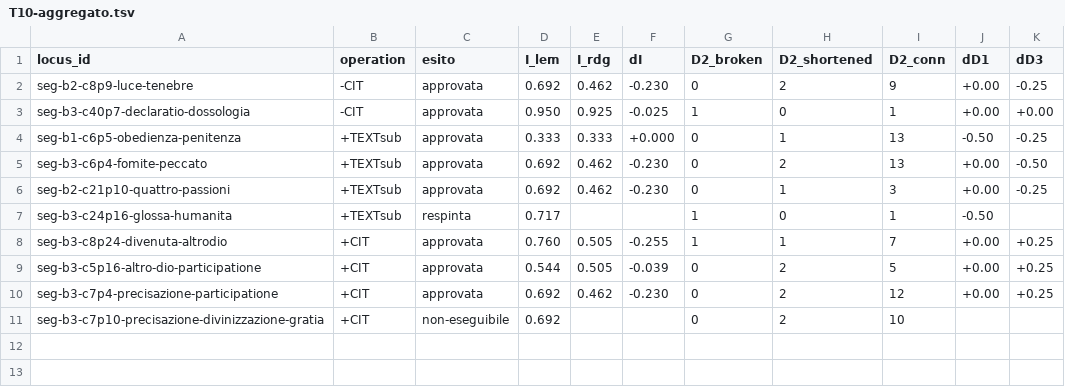
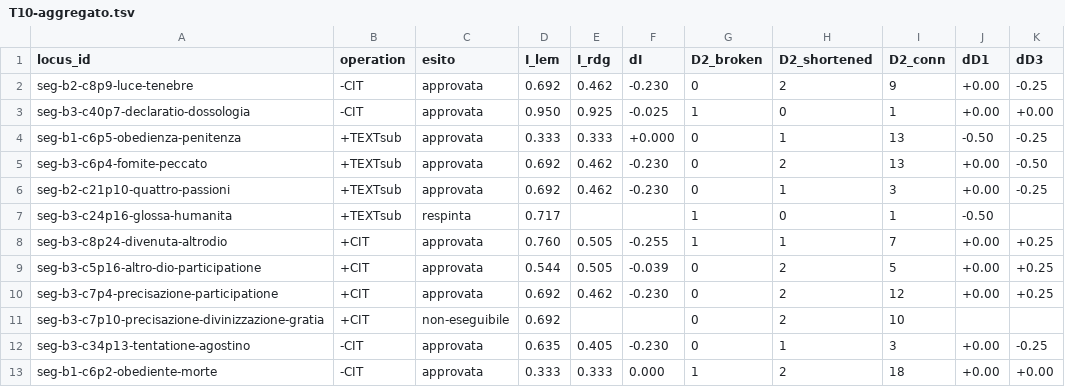
Before and after one commit to luciano-longo77/castello-anima-TEI-IA, a TSV file: logs/T10-aggregato.tsv, drawn as a sheet; the diff names each change by its address in the sheet, - before the commit and + after, or states it on an @@ line.

Commit message:
Update T10-aggregato.tsv with new entries

```diff
--- a/logs/T10-aggregato.tsv
+++ b/logs/T10-aggregato.tsv
+row 12: seg-b3-c34p13-tentatione-agostino | -CIT | approvata | 0.635 | 0.405 | -0.230 | 0 | 1 | 3 | +0.00 | -0.25
+row 13: seg-b1-c6p2-obediente-morte | -CIT | approvata | 0.333 | 0.333 | 0.000 | 1 | 2 | 18 | +0.00 | +0.00
```
